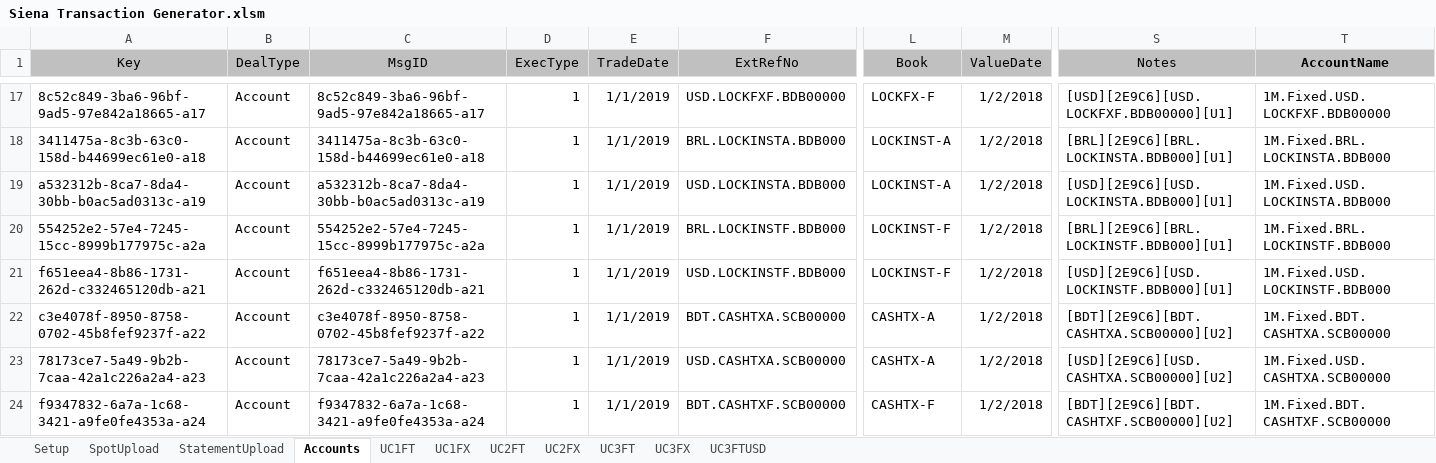
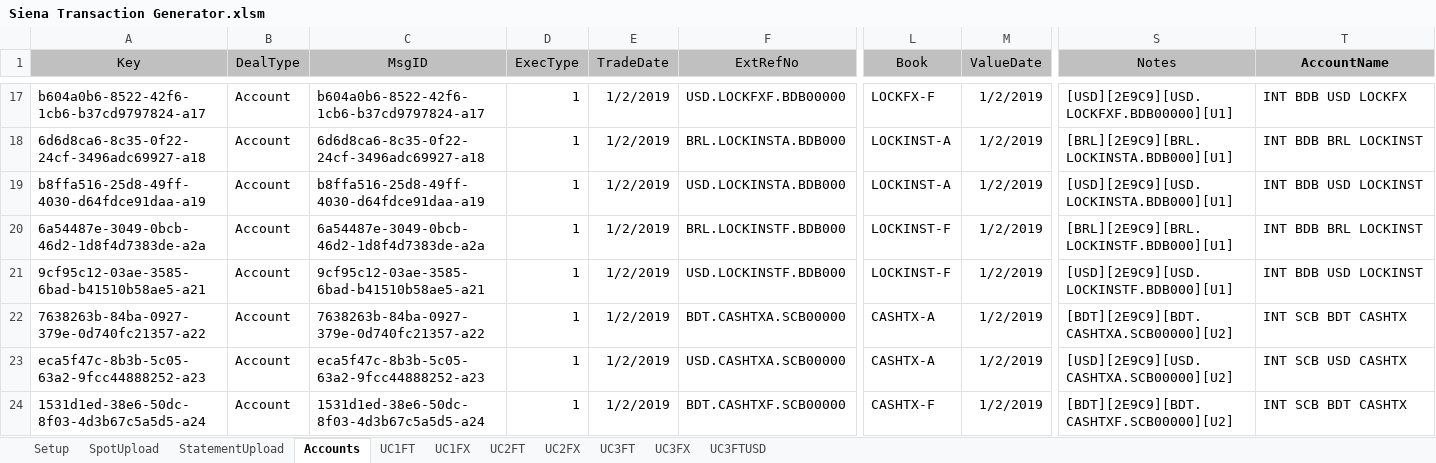
Before and after one commit to mt1976/DEMOXMLSTATIC, an Excel workbook: Prospects/HomeSend/Siena Transaction Generator/Siena Transaction Generator.xlsm, sheet Accounts, drawn as a sheet; only a part is shown, gaps mark what is left out; values as stored, in another font and other column widths than the file's, no borders; the diff covers the shown part only; the diff names each change by its address in the sheet, - before the commit and + after, or states it on an @@ line.

```diff
--- a/Prospects/HomeSend/Siena Transaction Generator/Siena Transaction Generator.xlsm (sheet Accounts)
+++ b/Prospects/HomeSend/Siena Transaction Generator/Siena Transaction Generator.xlsm (sheet Accounts)
-A17 (Key): 8c52c849-3ba6-96bf-9ad5-97e842a18665-a17
+A17 (Key): b604a0b6-8522-42f6-1cb6-b37cd9797824-a17
-C17 (MsgID): 8c52c849-3ba6-96bf-9ad5-97e842a18665-a17
+C17 (MsgID): b604a0b6-8522-42f6-1cb6-b37cd9797824-a17
-E17:E24 (TradeDate): 1/1/2019
+E17:E24 (TradeDate): 1/2/2019
-M17:M24 (ValueDate): 1/2/2018
+M17:M24 (ValueDate): 1/2/2019
-S17 (Notes): [USD][2E9C6][USD.LOCKFXF.BDB00000][U1]
+S17 (Notes): [USD][2E9C9][USD.LOCKFXF.BDB00000][U1]
-T17 (AccountName): 1M.Fixed.USD.LOCKFXF.BDB00000
+T17 (AccountName): INT BDB USD LOCKFX
-A18 (Key): 3411475a-8c3b-63c0-158d-b44699ec61e0-a18
+A18 (Key): 6d6d8ca6-8c35-0f22-24cf-3496adc69927-a18
-C18 (MsgID): 3411475a-8c3b-63c0-158d-b44699ec61e0-a18
+C18 (MsgID): 6d6d8ca6-8c35-0f22-24cf-3496adc69927-a18
-S18 (Notes): [BRL][2E9C6][BRL.LOCKINSTA.BDB000][U1]
+S18 (Notes): [BRL][2E9C9][BRL.LOCKINSTA.BDB000][U1]
-T18 (AccountName): 1M.Fixed.BRL.LOCKINSTA.BDB000
+T18 (AccountName): INT BDB BRL LOCKINST
-A19 (Key): a532312b-8ca7-8da4-30bb-b0ac5ad0313c-a19
+A19 (Key): b8ffa516-25d8-49ff-4030-d64fdce91daa-a19
-C19 (MsgID): a532312b-8ca7-8da4-30bb-b0ac5ad0313c-a19
+C19 (MsgID): b8ffa516-25d8-49ff-4030-d64fdce91daa-a19
-S19 (Notes): [USD][2E9C6][USD.LOCKINSTA.BDB000][U1]
+S19 (Notes): [USD][2E9C9][USD.LOCKINSTA.BDB000][U1]
-T19 (AccountName): 1M.Fixed.USD.LOCKINSTA.BDB000
+T19 (AccountName): INT BDB USD LOCKINST
-A20 (Key): 554252e2-57e4-7245-15cc-8999b177975c-a2a
+A20 (Key): 6a54487e-3049-0bcb-46d2-1d8f4d7383de-a2a
-C20 (MsgID): 554252e2-57e4-7245-15cc-8999b177975c-a2a
+C20 (MsgID): 6a54487e-3049-0bcb-46d2-1d8f4d7383de-a2a
-S20 (Notes): [BRL][2E9C6][BRL.LOCKINSTF.BDB000][U1]
+S20 (Notes): [BRL][2E9C9][BRL.LOCKINSTF.BDB000][U1]
-T20 (AccountName): 1M.Fixed.BRL.LOCKINSTF.BDB000
+T20 (AccountName): INT BDB BRL LOCKINST
-A21 (Key): f651eea4-8b86-1731-262d-c332465120db-a21
+A21 (Key): 9cf95c12-03ae-3585-6bad-b41510b58ae5-a21
-C21 (MsgID): f651eea4-8b86-1731-262d-c332465120db-a21
+C21 (MsgID): 9cf95c12-03ae-3585-6bad-b41510b58ae5-a21
-S21 (Notes): [USD][2E9C6][USD.LOCKINSTF.BDB000][U1]
+S21 (Notes): [USD][2E9C9][USD.LOCKINSTF.BDB000][U1]
-T21 (AccountName): 1M.Fixed.USD.LOCKINSTF.BDB000
+T21 (AccountName): INT BDB USD LOCKINST
-A22 (Key): c3e4078f-8950-8758-0702-45b8fef9237f-a22
+A22 (Key): 7638263b-84ba-0927-379e-0d740fc21357-a22
-C22 (MsgID): c3e4078f-8950-8758-0702-45b8fef9237f-a22
+C22 (MsgID): 7638263b-84ba-0927-379e-0d740fc21357-a22
-S22 (Notes): [BDT][2E9C6][BDT.CASHTXA.SCB00000][U2]
+S22 (Notes): [BDT][2E9C9][BDT.CASHTXA.SCB00000][U2]
-T22 (AccountName): 1M.Fixed.BDT.CASHTXA.SCB00000
+T22 (AccountName): INT SCB BDT CASHTX
-A23 (Key): 78173ce7-5a49-9b2b-7caa-42a1c226a2a4-a23
+A23 (Key): eca5f47c-8b3b-5c05-63a2-9fcc44888252-a23
-C23 (MsgID): 78173ce7-5a49-9b2b-7caa-42a1c226a2a4-a23
+C23 (MsgID): eca5f47c-8b3b-5c05-63a2-9fcc44888252-a23
-S23 (Notes): [USD][2E9C6][USD.CASHTXA.SCB00000][U2]
+S23 (Notes): [USD][2E9C9][USD.CASHTXA.SCB00000][U2]
-T23 (AccountName): 1M.Fixed.USD.CASHTXA.SCB00000
+T23 (AccountName): INT SCB USD CASHTX
-A24 (Key): f9347832-6a7a-1c68-3421-a9fe0fe4353a-a24
+A24 (Key): 1531d1ed-38e6-50dc-8f03-4d3b67c5a5d5-a24
-C24 (MsgID): f9347832-6a7a-1c68-3421-a9fe0fe4353a-a24
+C24 (MsgID): 1531d1ed-38e6-50dc-8f03-4d3b67c5a5d5-a24
-S24 (Notes): [BDT][2E9C6][BDT.CASHTXF.SCB00000][U2]
+S24 (Notes): [BDT][2E9C9][BDT.CASHTXF.SCB00000][U2]
-T24 (AccountName): 1M.Fixed.BDT.CASHTXF.SCB00000
+T24 (AccountName): INT SCB BDT CASHTX
```
Also changed, not shown: 313 edited cells elsewhere in this sheet, sheet SpotUpload, hidden cells, Prospects/HomeSend/Siena Transaction Generator/BASE/Case 1 - WIP (version 2).xlsb.xlsx, Prospects/HomeSend/Siena Transaction Generator/BASE/Case 3 - WIP.xlsx, 2 other files.
